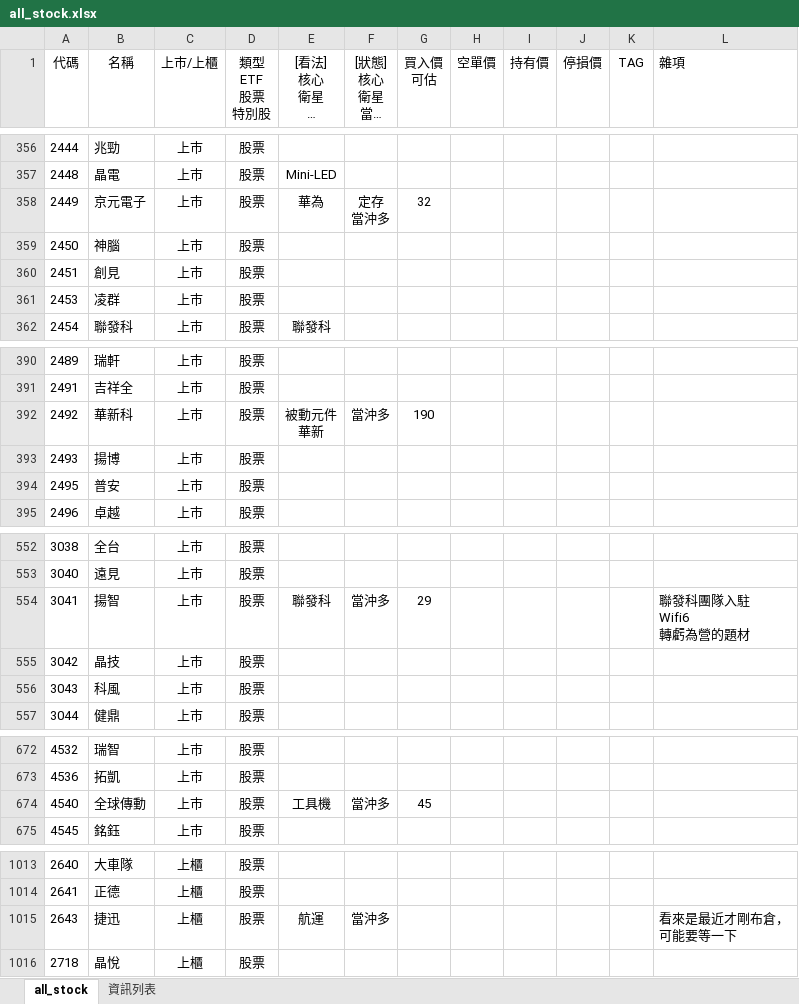
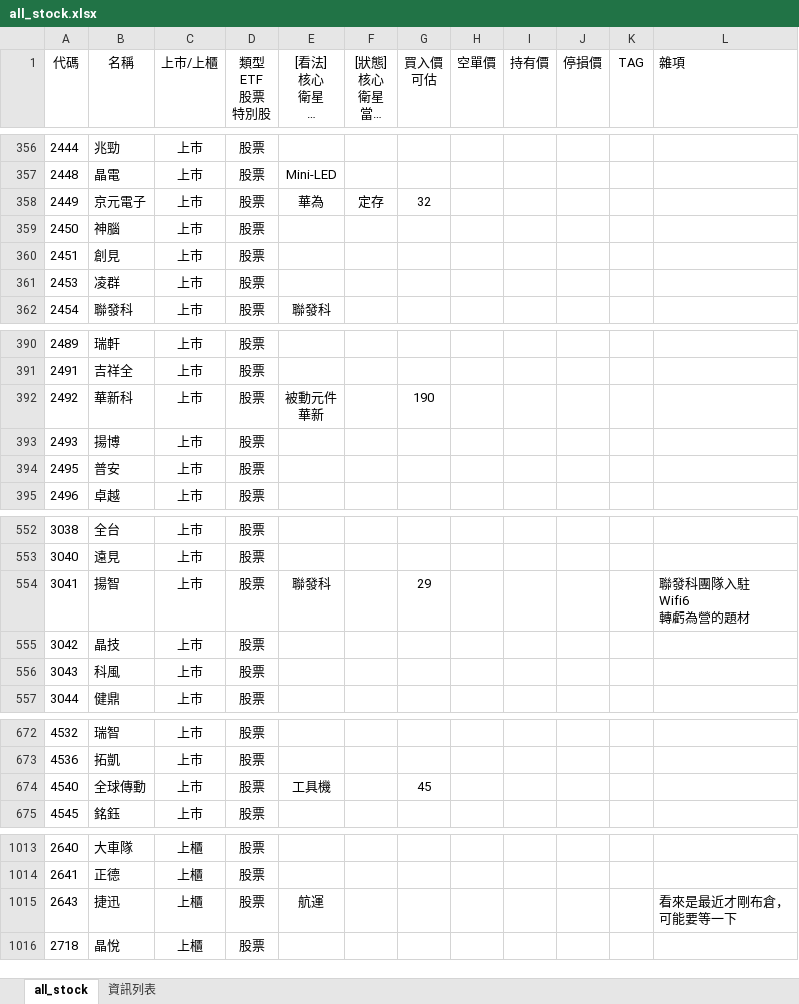
Before and after one commit to kangyangshih/rich_stock, an Excel workbook: all_stock.xlsx, sheet all_stock, drawn as a sheet; only a part is shown, gaps mark what is left out; long unchanged cells end in …; values as stored, in another font and other column widths than the file's, no borders; ↵ is a line break in a cell; the diff covers the shown part only; the diff names each change by its address in the sheet, - before the commit and + after, or states it on an @@ line.

```diff
--- a/all_stock.xlsx (sheet all_stock)
+++ b/all_stock.xlsx (sheet all_stock)
-F358 ([狀態] 核心 衛星 當沖多 當沖空 看多 看空): 定存 ↵ 當沖多
+F358 ([狀態] 核心 衛星 當沖多 當沖空 看多 看空): 定存
-F392 ([狀態] 核心 衛星 當沖多 當沖空 看多 看空): 當沖多
+F392 ([狀態] 核心 衛星 當沖多 當沖空 看多 看空): (empty)
-F554 ([狀態] 核心 衛星 當沖多 當沖空 看多 看空): 當沖多
+F554 ([狀態] 核心 衛星 當沖多 當沖空 看多 看空): (empty)
-F674 ([狀態] 核心 衛星 當沖多 當沖空 看多 看空): 當沖多
+F674 ([狀態] 核心 衛星 當沖多 當沖空 看多 看空): (empty)
-F1015 ([狀態] 核心 衛星 當沖多 當沖空 看多 看空): 當沖多
+F1015 ([狀態] 核心 衛星 當沖多 當沖空 看多 看空): (empty)
```
Also changed, not shown: 14 edited cells elsewhere in this sheet, 2 other files.
